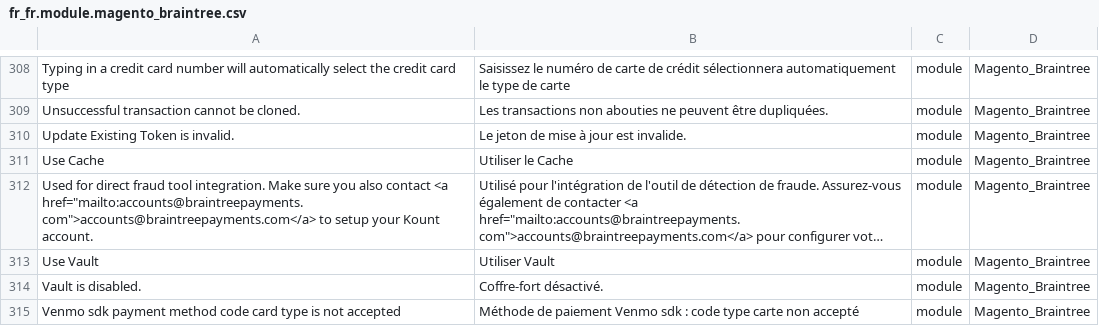
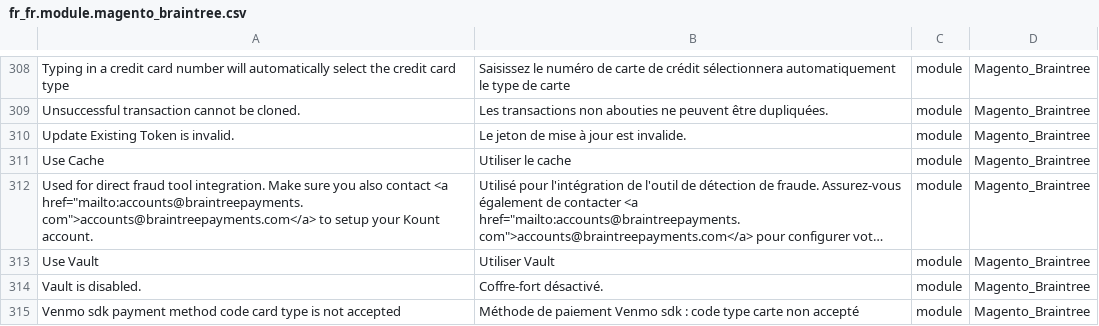
Before and after one commit to Imaginaerum/magento2-language-fr-fr, a CSV file: fr_fr.module.magento_braintree.csv, drawn as a sheet; only a part is shown, gaps mark what is left out; long unchanged cells end in …; the diff names each change by its address in the sheet, - before the commit and + after, or states it on an @@ line.

```diff
--- a/fr_fr.module.magento_braintree.csv
+++ b/fr_fr.module.magento_braintree.csv
-B311: Utiliser le Cache
+B311: Utiliser le cache
```
Also changed, not shown: fr_fr.module.magento_backend.csv, fr_fr.module.magento_cms.csv, 3 other files.
